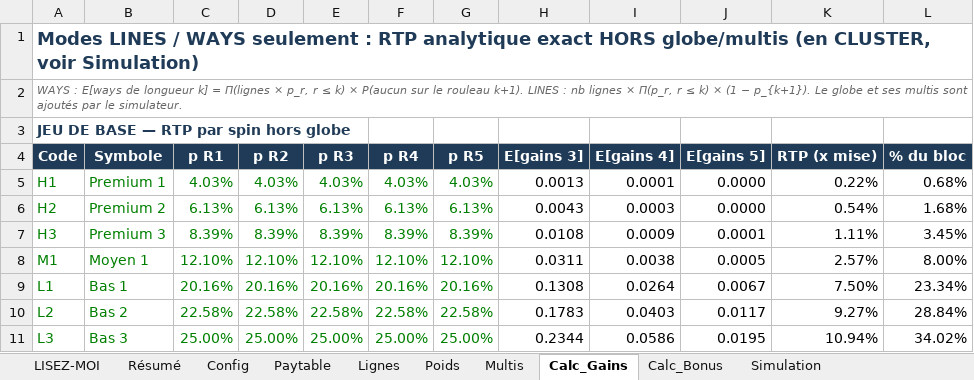
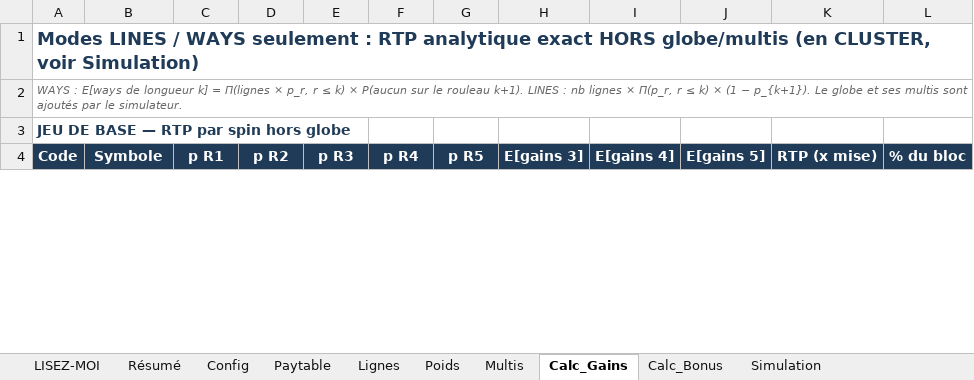
Before and after one commit to Slisxk/Slots, an Excel workbook: modele_maths/modele_maths.xlsx, sheet Calc_Gains, drawn as a sheet; only a part is shown; values as stored, in another font and other column widths than the file's, no borders; removed rows and columns are numbered as before the commit, all else as after; the diff covers the shown part only; the diff names each change by its address in the sheet, - before the commit and + after, or states it on an @@ line.

```diff
--- a/modele_maths/modele_maths.xlsx (sheet Calc_Gains)
+++ b/modele_maths/modele_maths.xlsx (sheet Calc_Gains)
-row 5: H1 | Premium 1 | 4.03% | 4.03% | 4.03% | 4.03% | 4.03% | 0.0013 | 0.0001 | 0.0000 | 0.22% | 0.68%
-row 6: H2 | Premium 2 | 6.13% | 6.13% | 6.13% | 6.13% | 6.13% | 0.0043 | 0.0003 | 0.0000 | 0.54% | 1.68%
-row 7: H3 | Premium 3 | 8.39% | 8.39% | 8.39% | 8.39% | 8.39% | 0.0108 | 0.0009 | 0.0001 | 1.11% | 3.45%
-row 8: M1 | Moyen 1 | 12.10% | 12.10% | 12.10% | 12.10% | 12.10% | 0.0311 | 0.0038 | 0.0005 | 2.57% | 8.00%
-row 9: L1 | Bas 1 | 20.16% | 20.16% | 20.16% | 20.16% | 20.16% | 0.1308 | 0.0264 | 0.0067 | 7.50% | 23.34%
-row 10: L2 | Bas 2 | 22.58% | 22.58% | 22.58% | 22.58% | 22.58% | 0.1783 | 0.0403 | 0.0117 | 9.27% | 28.84%
-row 11: L3 | Bas 3 | 25.00% | 25.00% | 25.00% | 25.00% | 25.00% | 0.2344 | 0.0586 | 0.0195 | 10.94% | 34.02%
```
Also changed, not shown: 16 added rows and 9 removed rows elsewhere in this sheet, sheet Poids, sheet Calc_Bonus, sheet Simulation, sheet Lignes, sheet Paytable, sheet Résumé, 2 more sheets.
